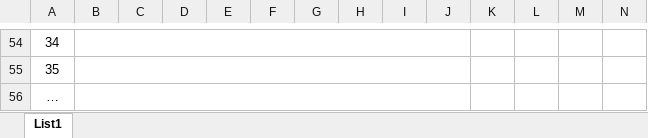
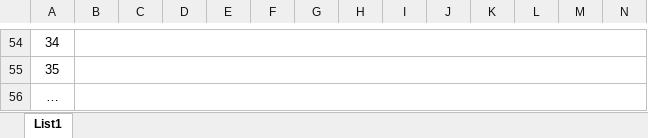
Before and after one commit to pewpewblaster/ntp-procject, an Excel workbook: matija_stanic_prijavnica.xlsx, sheet List1, drawn as a sheet; only a part is shown, gaps mark what is left out; values as stored, in another font and other column widths than the file's, no borders; the diff covers the shown part only; the diff names each change by its address in the sheet, - before the commit and + after, or states it on an @@ line.

```diff
--- a/matija_stanic_prijavnica.xlsx (sheet List1)
+++ b/matija_stanic_prijavnica.xlsx (sheet List1)
-B54:J54 merged
+B54:S54 merged
-B55:J55 merged
+B55:S55 merged
-B56:J56 merged
+B56:S56 merged
```
Also changed, not shown: 2 edited cells, cell formats and merged cells elsewhere in this sheet, 14 other files.
